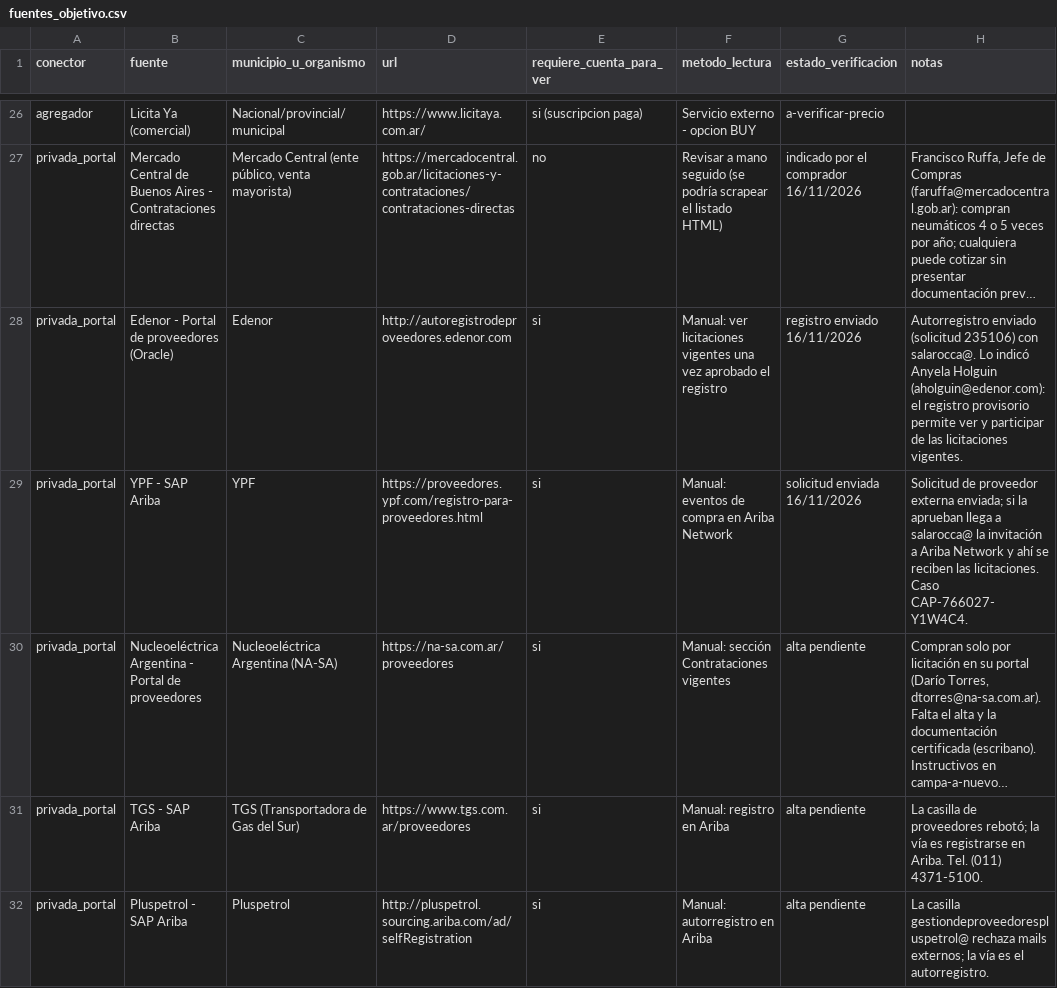
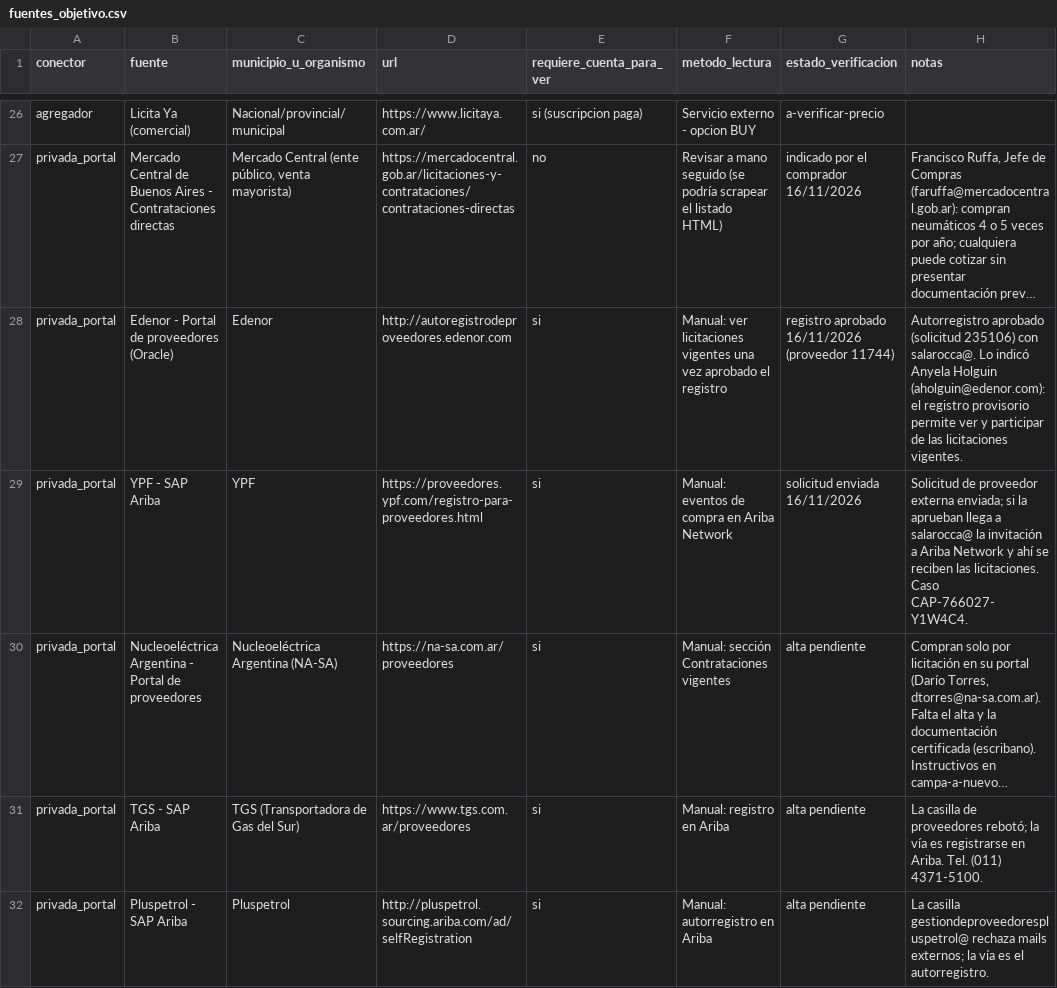
Before and after one commit to Santino530/radar-licitaciones, a CSV file: data/fuentes_objetivo.csv, drawn as a sheet; only a part is shown, gaps mark what is left out; long unchanged cells end in …; the diff names each change by its address in the sheet, - before the commit and + after, or states it on an @@ line.

```diff
--- a/data/fuentes_objetivo.csv
+++ b/data/fuentes_objetivo.csv
-G28 (estado_verificacion): registro enviado 16/11/2026
+G28 (estado_verificacion): registro aprobado 16/11/2026 (proveedor 11744)
-H28 (notas): Autorregistro enviado (solicitud 235106)…
+H28 (notas): Autorregistro aprobado (solicitud 235106)…
```
